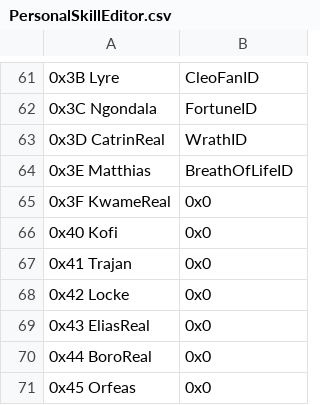
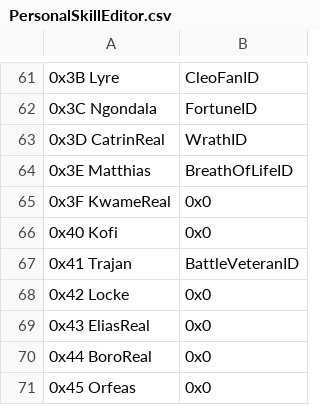
Before and after one commit to legendofloog/Teleshack-II, a CSV file: Tables/NightmareModules/Skills/PersonalSkillEditor.csv, drawn as a sheet; only a part is shown, gaps mark what is left out; the diff names each change by its address in the sheet, - before the commit and + after, or states it on an @@ line.

```diff
--- a/Tables/NightmareModules/Skills/PersonalSkillEditor.csv
+++ b/Tables/NightmareModules/Skills/PersonalSkillEditor.csv
-B67: 0x0
+B67: BattleVeteranID
```
Also changed, not shown: Tables/NightmareModules/ChapterData/ChapterData.csv, Tables/NightmareModules/CharactersClasses/CharacterTable.csv, 10 other files.
